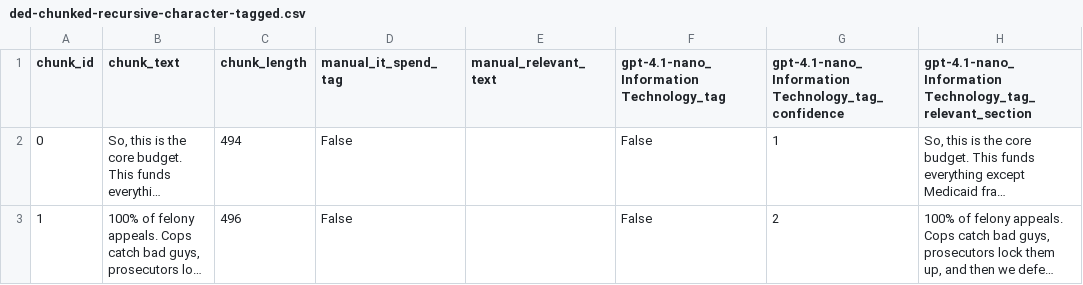
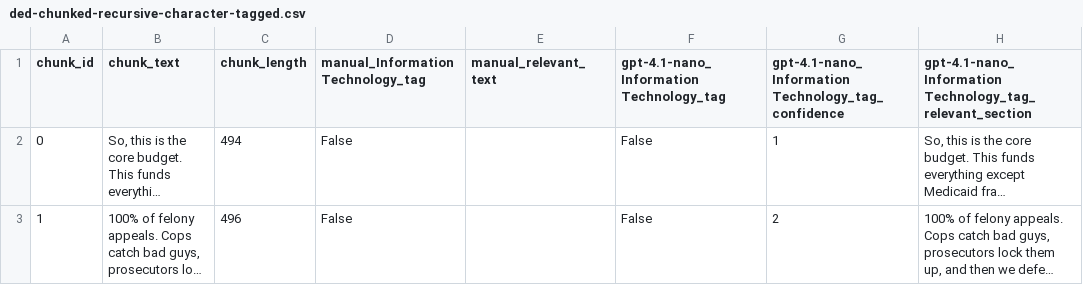
Before and after one commit to KarlSchoch/missour.ai, a CSV file: ml_env/data/ded-chunked-recursive-character-tagged.csv, drawn as a sheet; only a part is shown; long unchanged cells end in …; the diff names each change by its address in the sheet, - before the commit and + after, or states it on an @@ line.

Commit message:
Updates naming convention for manual tagging column to align with model tagging approach

```diff
--- a/ml_env/data/ded-chunked-recursive-character-tagged.csv
+++ b/ml_env/data/ded-chunked-recursive-character-tagged.csv
-D1: manual_it_spend_tag
+D1: manual_Information Technology_tag
```
Also changed, not shown: ml_env/data/ded-chunked-semantic-percentile-tagged.csv, ml_env/data/dss-non-medicaid-pt2-chunked-recursive-character-tagged.csv, 3 other files.
